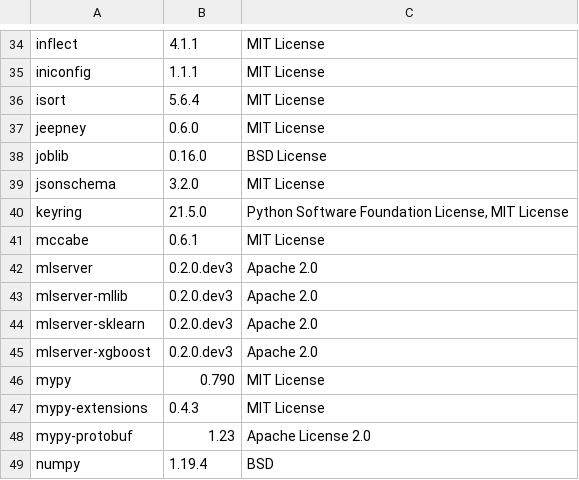
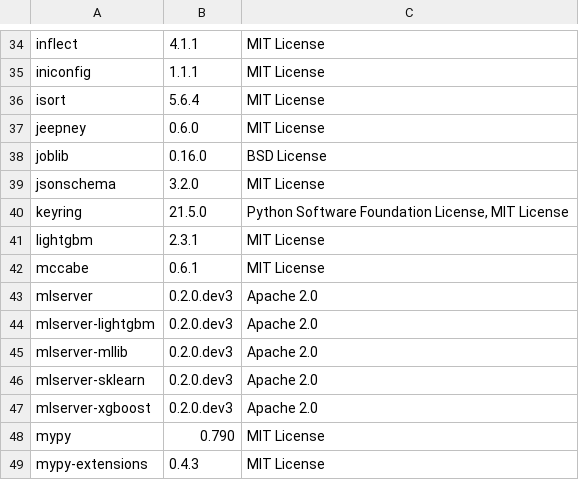
Before and after one commit to SeldonIO/MLServer, a CSV file: licenses/license_info.csv, drawn as a sheet; only a part is shown, gaps mark what is left out; the shorter side is filled out with more unchanged rows.

Commit message:
support lightgbm as runtime

```diff
--- a/licenses/license_info.csv
+++ b/licenses/license_info.csv
@@ -40,4 +40,6 @@
 "keyring","21.5.0","Python Software Foundation License, MIT License"
+"lightgbm", "2.3.1","MIT License"
 "mccabe","0.6.1","MIT License"
 "mlserver","0.2.0.dev3","Apache 2.0"
+"mlserver-lightgbm","0.2.0.dev3","Apache 2.0"
 "mlserver-mllib","0.2.0.dev3","Apache 2.0"
```
Also changed, not shown: licenses/license_info.no_versions.csv, 20 other files.
